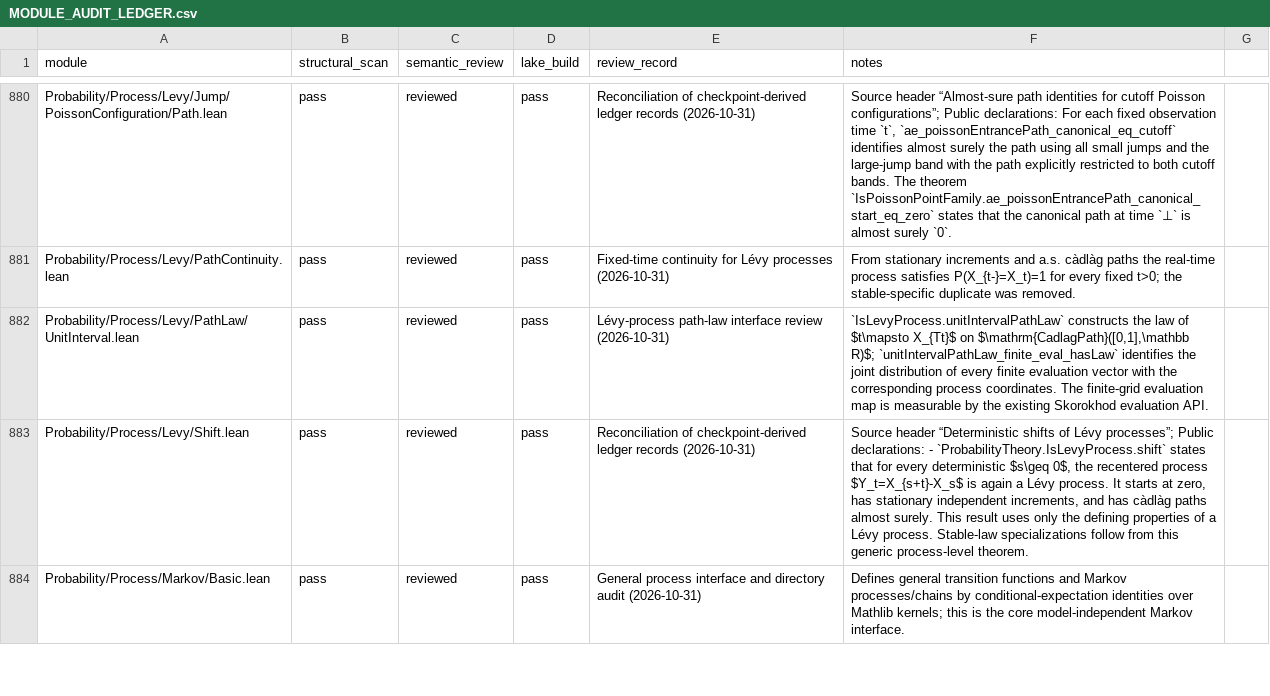
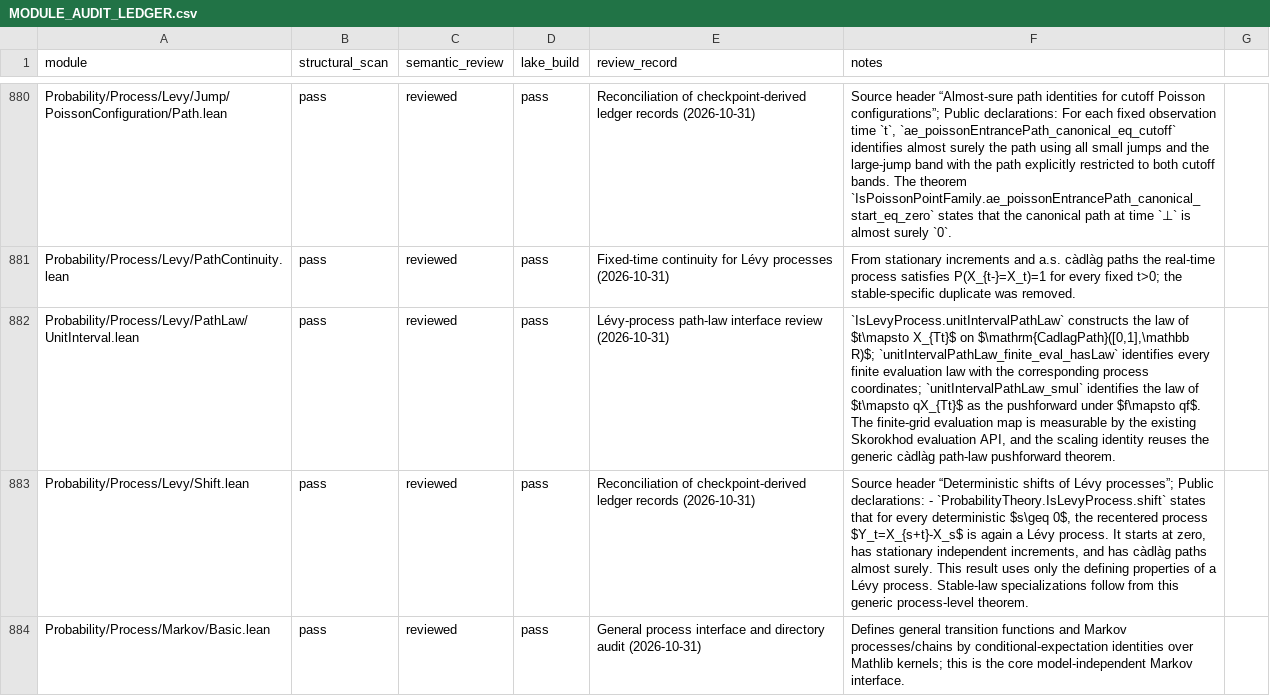
Before and after one commit to maix00/BranchingProcess, a CSV file: docs/architecture/MODULE_AUDIT_LEDGER.csv, drawn as a sheet; only a part is shown, gaps mark what is left out; the diff names each change by its address in the sheet, - before the commit and + after, or states it on an @@ line.

Commit message:
feat(lean): scale Levy unit-interval path laws

```diff
--- a/docs/architecture/MODULE_AUDIT_LEDGER.csv
+++ b/docs/architecture/MODULE_AUDIT_LEDGER.csv
-F882 (notes): …`unitIntervalPathLaw_finite_eval_hasLaw` identifies the joint distribution of every finite evaluation vector with the corresponding process coordinates. The finite-grid evaluation map is measurable by the existing Skorokhod evaluation API.
+F882 (notes): …`unitIntervalPathLaw_finite_eval_hasLaw` identifies every finite evaluation law with the corresponding process coordinates; `unitIntervalPathLaw_smul` identifies the law of $t\mapsto qX_{Tt}$ as the pushforward under $f\mapsto qf$. The finite-grid evaluation map is measurable by the existing Skorokhod evaluation API, and the scaling identity reuses the generic càdlàg path-law pushforward theorem.
```
Also changed, not shown: 4 other files.
